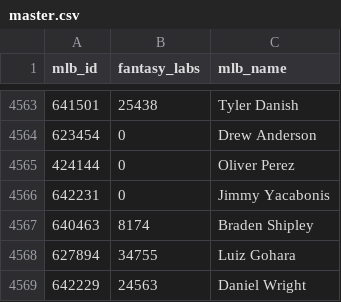
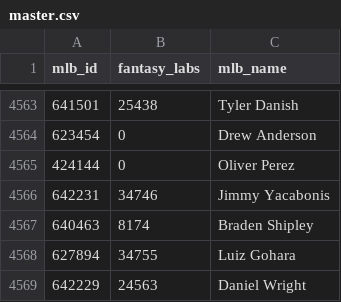
Before and after one commit to usbogie/mlb-daily-predictor, a CSV file: data/master.csv, drawn as a sheet; only a part is shown, gaps mark what is left out.

```diff
--- a/data/master.csv
+++ b/data/master.csv
@@ -4565,3 +4565,3 @@ mlb_id,fantasy_labs,mlb_name
 424144,0,Oliver Perez
-642231,0,Jimmy Yacabonis
+642231,34746,Jimmy Yacabonis
 640463,8174,Braden Shipley
```
Also changed, not shown: data/games/games_2018.csv, data/lines/lines_2018.csv, 9 other files.
